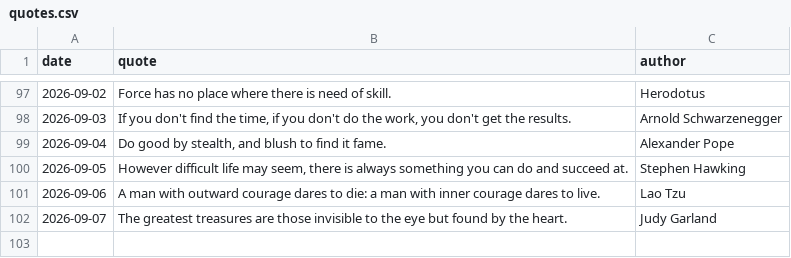
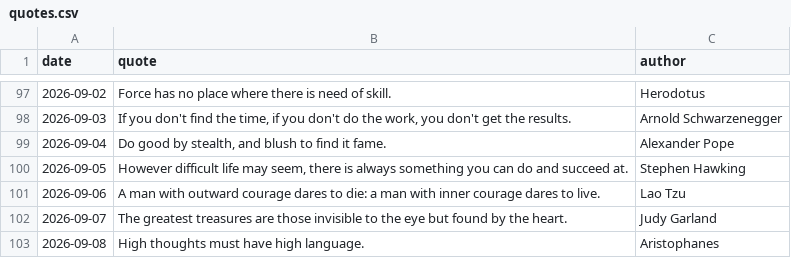
Before and after one commit to forst-dev/daily-quote, a CSV file: quotes.csv, drawn as a sheet; only a part is shown, gaps mark what is left out; the diff names each change by its address in the sheet, - before the commit and + after, or states it on an @@ line.

```diff
--- a/quotes.csv
+++ b/quotes.csv
+row 103: 2026-09-08 | High thoughts must have high language. | Aristophanes
```
Also changed, not shown: 1 other file.
